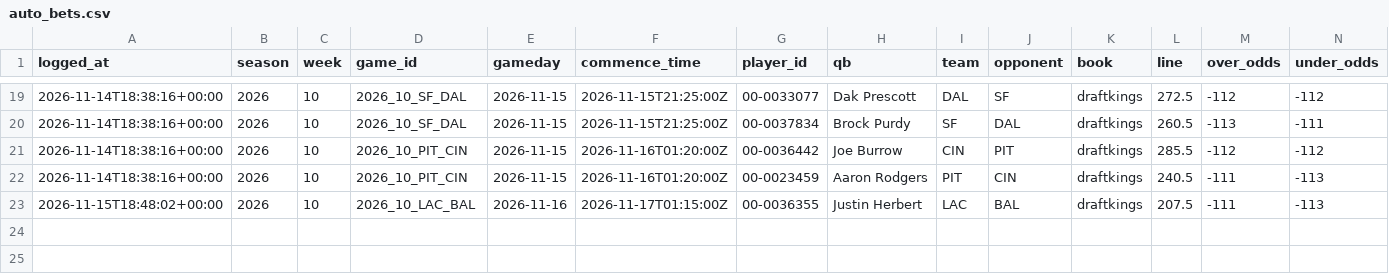
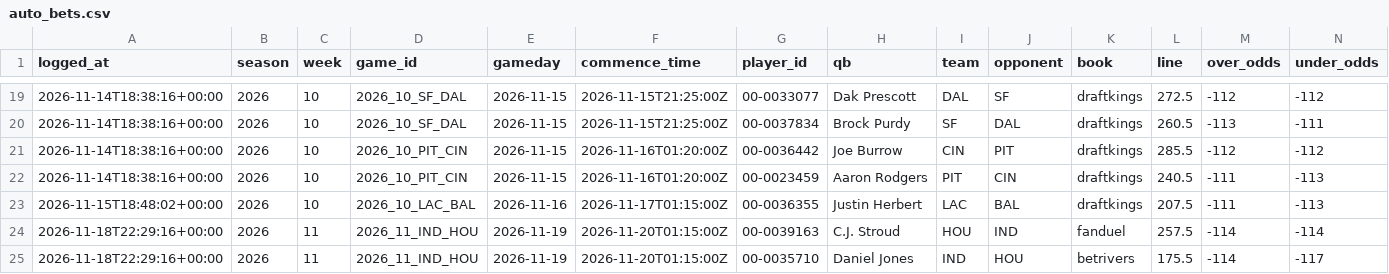
Before and after one commit to shannoj/ff_data_science_project, a CSV file: experiment/auto_bets.csv, drawn as a sheet; only a part is shown, gaps mark what is left out; rows hold the shown columns only; the diff names each change by its address in the sheet, - before the commit and + after, or states it on an @@ line.

```diff
--- a/experiment/auto_bets.csv
+++ b/experiment/auto_bets.csv
+row 24: 2026-11-18T22:29:16+00:00 | 2026 | 11 | 2026_11_IND_HOU | 2026-11-19 | 2026-11-20T01:15:00Z | 00-0039163 | C.J. Stroud | HOU | IND | fanduel | 257.5 | -114 | -114
+row 25: 2026-11-18T22:29:16+00:00 | 2026 | 11 | 2026_11_IND_HOU | 2026-11-19 | 2026-11-20T01:15:00Z | 00-0035710 | Daniel Jones | IND | HOU | betrivers | 175.5 | -114 | -117
```
Also changed, not shown: experiment/kalshi_bets.csv, predictions/2026_week11.csv.
